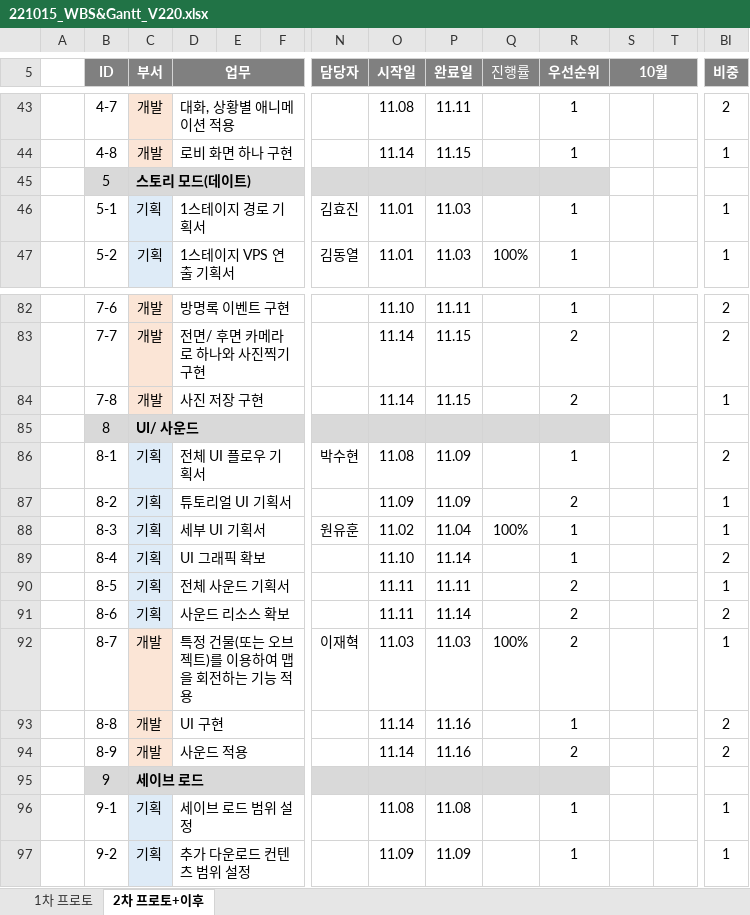
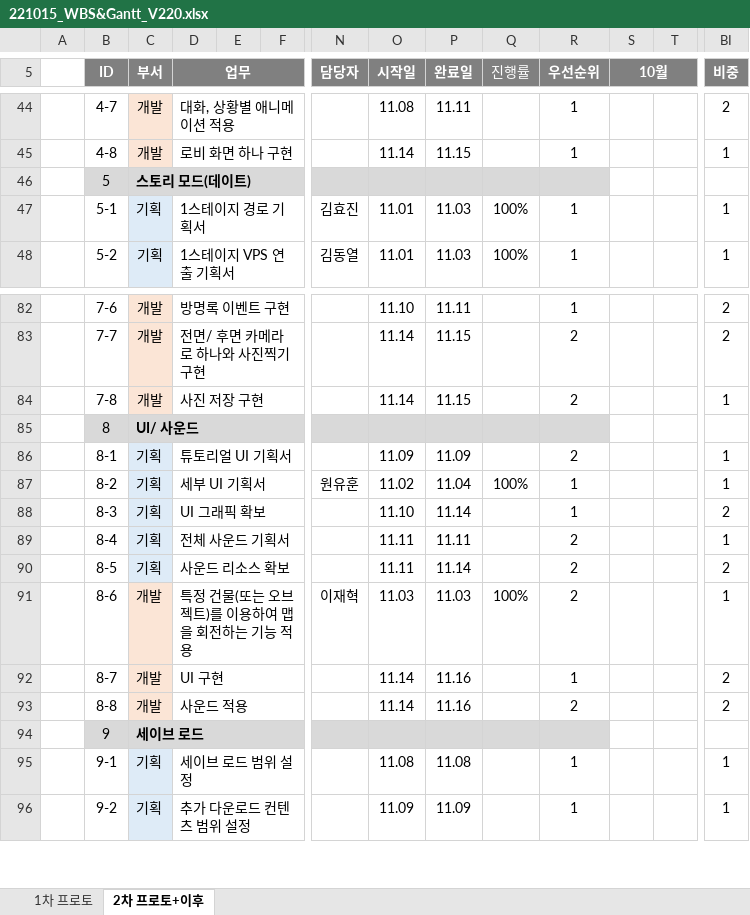
Before and after one commit to Kjaeseong/RocketTeamDocu, an Excel workbook: 01.일정관리/221015_WBS&Gantt_V220.xlsx, sheet 2차 프로토+이후, drawn as a sheet; only a part is shown, gaps mark what is left out; values as stored, in another font and other column widths than the file's, no borders; charts and pictures not drawn; removed rows and columns are numbered as before the commit, all else as after; rows hold the shown columns only; the diff covers the shown part only; the diff names each change by its address in the sheet, - before the commit and + after, or states it on an @@ line.

```diff
--- a/01.일정관리/221015_WBS&Gantt_V220.xlsx (sheet 2차 프로토+이후)
+++ b/01.일정관리/221015_WBS&Gantt_V220.xlsx (sheet 2차 프로토+이후)
-Q47 (진행률): (empty)
+Q47 (진행률): 100%
-row 86:  | 8-1 | 기획 | 전체 UI 플로우 기획서 |  |  | 박수현 | 11.08 | 11.09 |  | 1 |  |  | 2
-B86 (ID): 8-2
+B86 (ID): 8-1
-B87 (ID): 8-3
+B87 (ID): 8-2
-B88 (ID): 8-4
+B88 (ID): 8-3
-B89 (ID): 8-5
+B89 (ID): 8-4
-B90 (ID): 8-6
+B90 (ID): 8-5
-B91 (ID): 8-7
+B91 (ID): 8-6
-B92 (ID): 8-8
+B92 (ID): 8-7
-B93 (ID): 8-9
+B93 (ID): 8-8
```
Also changed, not shown: 2 added rows, 2 removed rows, 19 edited cells and cell formats elsewhere in this sheet, charts or pictures.
